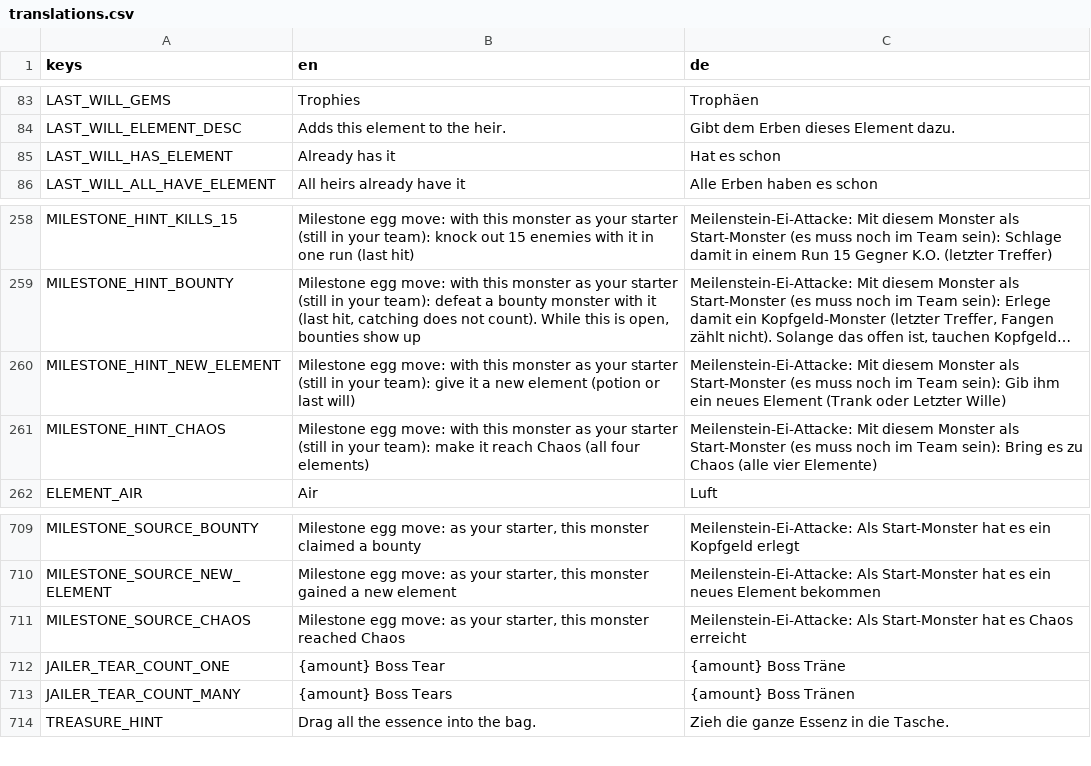
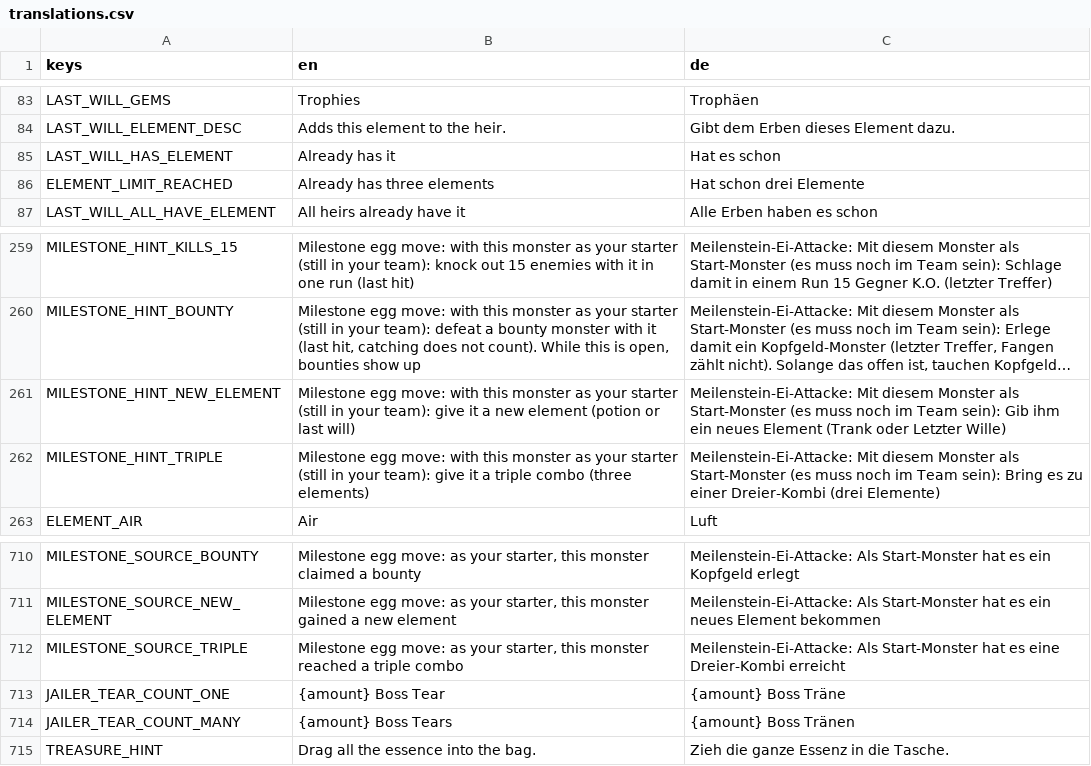
Before and after one commit to GaraGentor/Nord-Falls, a CSV file: localization/translations.csv, drawn as a sheet; only a part is shown, gaps mark what is left out; long unchanged cells end in …; removed rows and columns are numbered as before the commit, all else as after; the diff names each change by its address in the sheet, - before the commit and + after, or states it on an @@ line.

```diff
--- a/localization/translations.csv
+++ b/localization/translations.csv
+row 86: ELEMENT_LIMIT_REACHED | Already has three elements | Hat schon drei Elemente
-A262 (keys): MILESTONE_HINT_CHAOS
+A262 (keys): MILESTONE_HINT_TRIPLE
-B262 (en): …your team): make it reach Chaos (all four elements)
+B262 (en): …your team): give it a triple combo (three elements)
-C262 (de): …es zu Chaos (alle vier Elemente)
+C262 (de): …es zu einer Dreier-Kombi (drei Elemente)
-row 711: MILESTONE_SOURCE_CHAOS | Milestone egg move: as your starter, this monster reached Chaos | Meilenstein-Ei-Attacke: Als Start-Monster hat es Chaos erreicht
+row 712: MILESTONE_SOURCE_TRIPLE | Milestone egg move: as your starter, this monster reached a triple combo | Meilenstein-Ei-Attacke: Als Start-Monster hat es eine Dreier-Kombi erreicht
```
Also changed, not shown: 22 other files.
